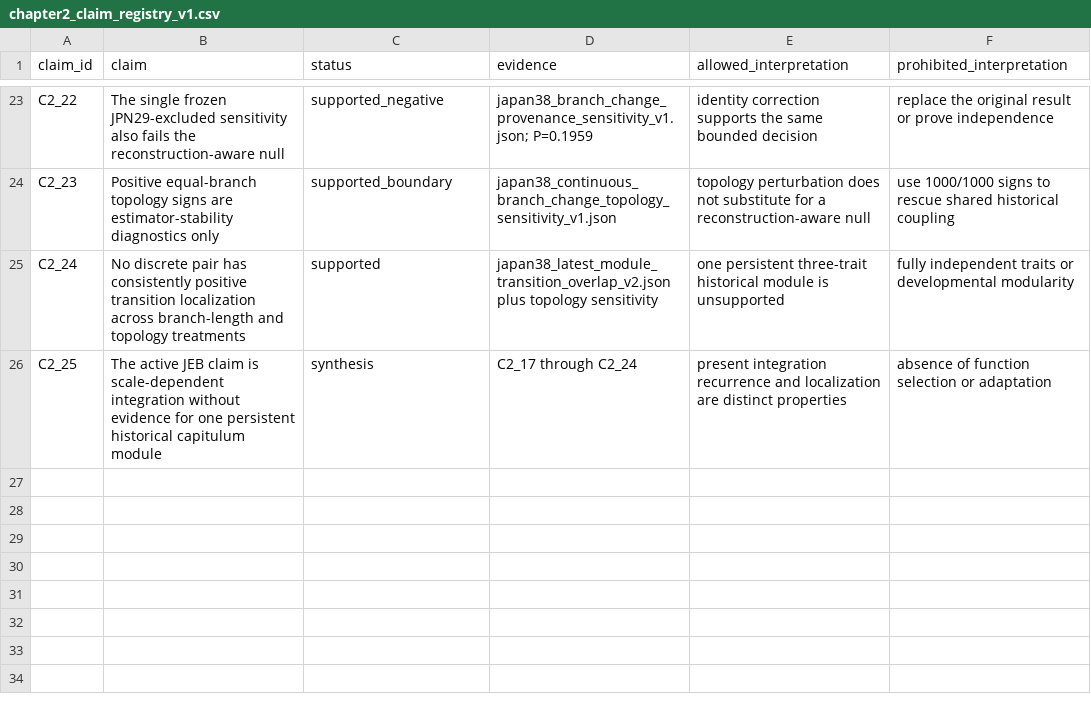
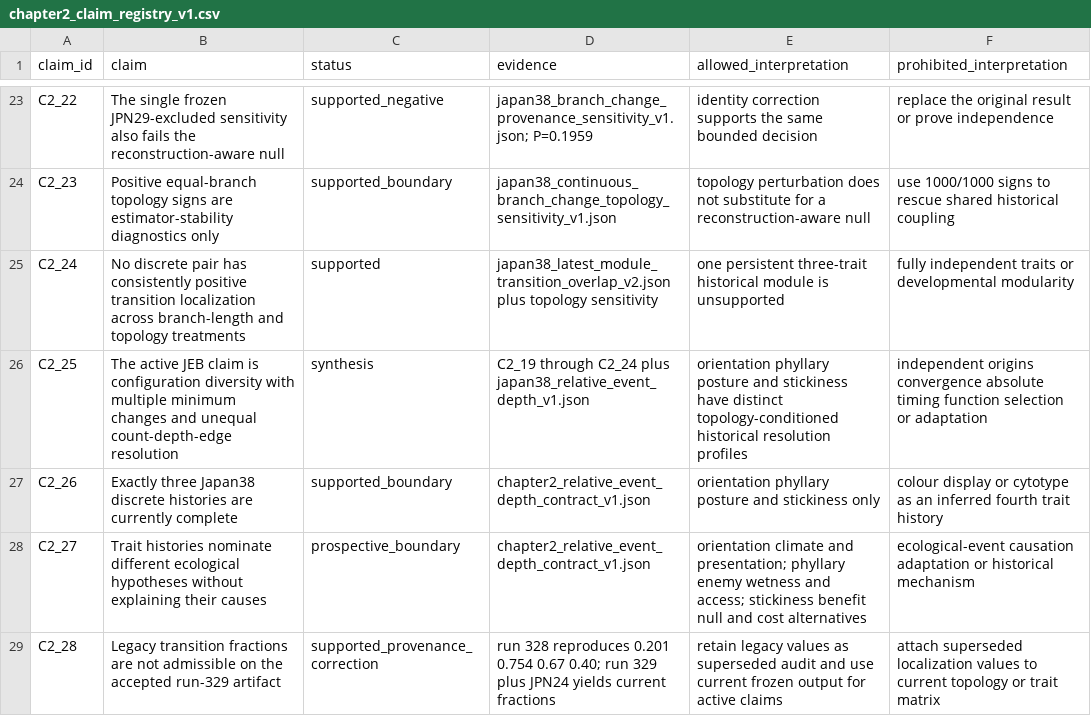
Before and after one commit to zuizui0223/EAzami, a CSV file: data/evidence/chapter2_claim_registry_v1.csv, drawn as a sheet; only a part is shown, gaps mark what is left out.

Commit message:
Add Chapter 2 relative event-depth analysis

```diff
--- a/data/evidence/chapter2_claim_registry_v1.csv
+++ b/data/evidence/chapter2_claim_registry_v1.csv
@@ -25,2 +25,5 @@ C2_23,"Positive equal-branch topology signs are estimator-stability diagnostics
 C2_24,"No discrete pair has consistently positive transition localization across branch-length and topology treatments",supported,"japan38_latest_module_transition_overlap_v2.json plus topology sensitivity","one persistent three-trait historical module is unsupported","fully independent traits or developmental modularity"
-C2_25,"The active JEB claim is scale-dependent integration without evidence for one persistent historical capitulum module",synthesis,"C2_17 through C2_24","present integration recurrence and localization are distinct properties","absence of function selection or adaptation"
+C2_25,"The active JEB claim is configuration diversity with multiple minimum changes and unequal count-depth-edge resolution",synthesis,"C2_19 through C2_24 plus japan38_relative_event_depth_v1.json","orientation phyllary posture and stickiness have distinct topology-conditioned historical resolution profiles","independent origins convergence absolute timing function selection or adaptation"
+C2_26,"Exactly three Japan38 discrete histories are currently complete",supported_boundary,"chapter2_relative_event_depth_contract_v1.json","orientation phyllary posture and stickiness only","colour display or cytotype as an inferred fourth trait history"
+C2_27,"Trait histories nominate different ecological hypotheses without explaining their causes",prospective_boundary,"chapter2_relative_event_depth_contract_v1.json","orientation climate and presentation; phyllary enemy wetness and access; stickiness benefit null and cost alternatives","ecological-event causation adaptation or historical mechanism"
+C2_28,"Legacy transition fractions are not admissible on the accepted run-329 artifact",supported_provenance_correction,"run 328 reproduces 0.201 0.754 0.67 0.40; run 329 plus JPN24 yields current fractions","retain legacy values as superseded audit and use current frozen output for active claims","attach superseded localization values to current topology or trait matrix"
```
Also changed, not shown: data/evidence/chapter2_analysis_disposition_v1.csv, data/evidence/chapter2_diversity_depth_inventory_v1.csv, 31 other files.
